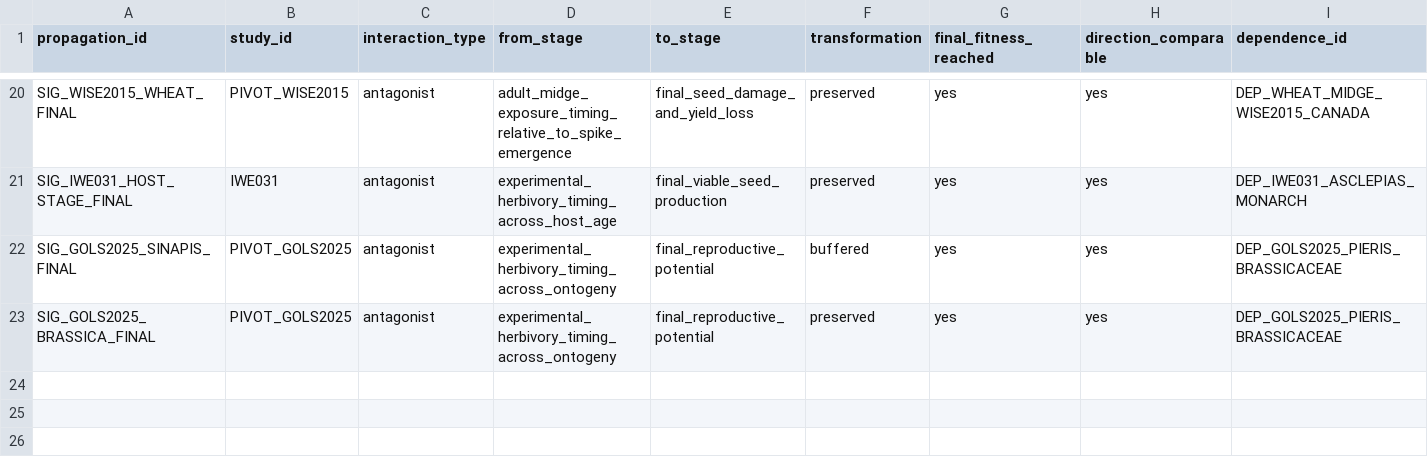
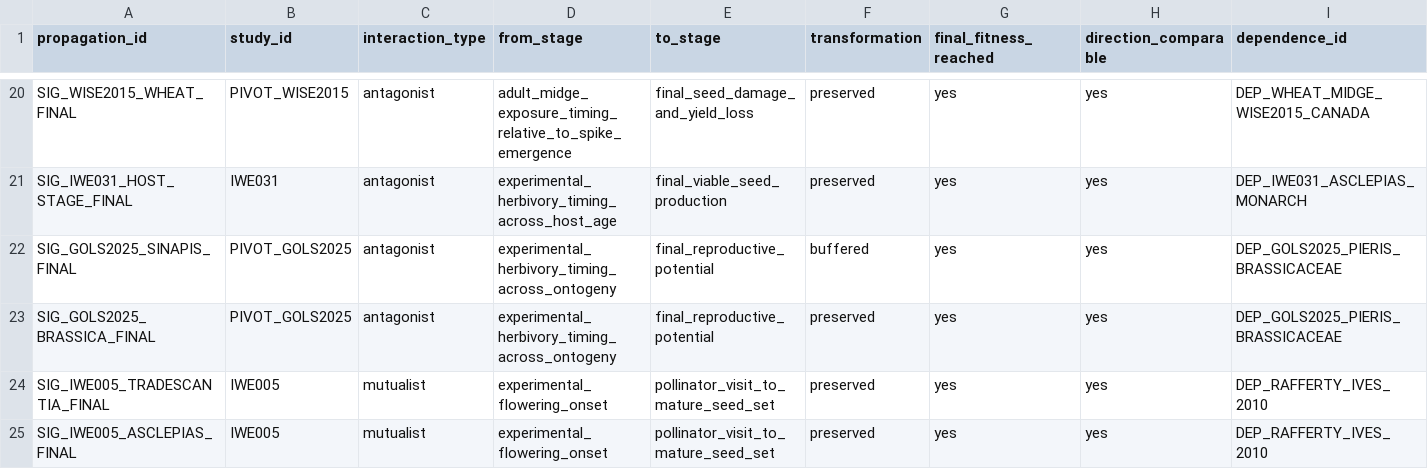
Before and after one commit to zuizui0223/iwe, a CSV file: data/registry/temporal_signal_components.csv, drawn as a sheet; only a part is shown, gaps mark what is left out; rows hold the shown columns only; the diff names each change by its address in the sheet, - before the commit and + after, or states it on an @@ line.

Commit message:
Register two IWE005 preserved propagation links

```diff
--- a/data/registry/temporal_signal_components.csv
+++ b/data/registry/temporal_signal_components.csv
+row 24: SIG_IWE005_TRADESCANTIA_FINAL | IWE005 | mutualist | experimental_flowering_onset | pollinator_visit_to_mature_seed_set | preserved | yes | yes | DEP_RAFFERTY_IVES_2010
+row 25: SIG_IWE005_ASCLEPIAS_FINAL | IWE005 | mutualist | experimental_flowering_onset | pollinator_visit_to_mature_seed_set | preserved | yes | yes | DEP_RAFFERTY_IVES_2010
```
